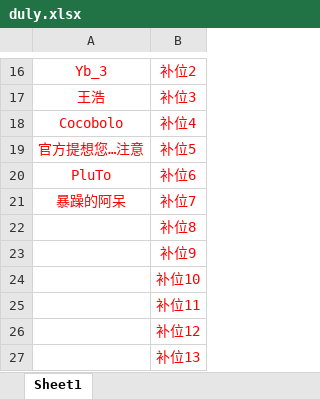
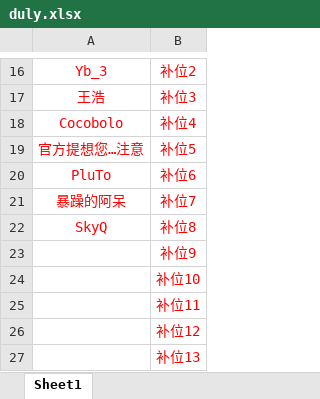
Before and after one commit to 541073028/basketball, an Excel workbook: duly.xlsx, sheet Sheet1, drawn as a sheet; only a part is shown, gaps mark what is left out; values as stored, in another font and other column widths than the file's, no borders; the diff names each change by its address in the sheet, - before the commit and + after, or states it on an @@ line.

```diff
--- a/duly.xlsx (sheet Sheet1)
+++ b/duly.xlsx (sheet Sheet1)
-A22: (empty)
+A22: SkyQ
```
